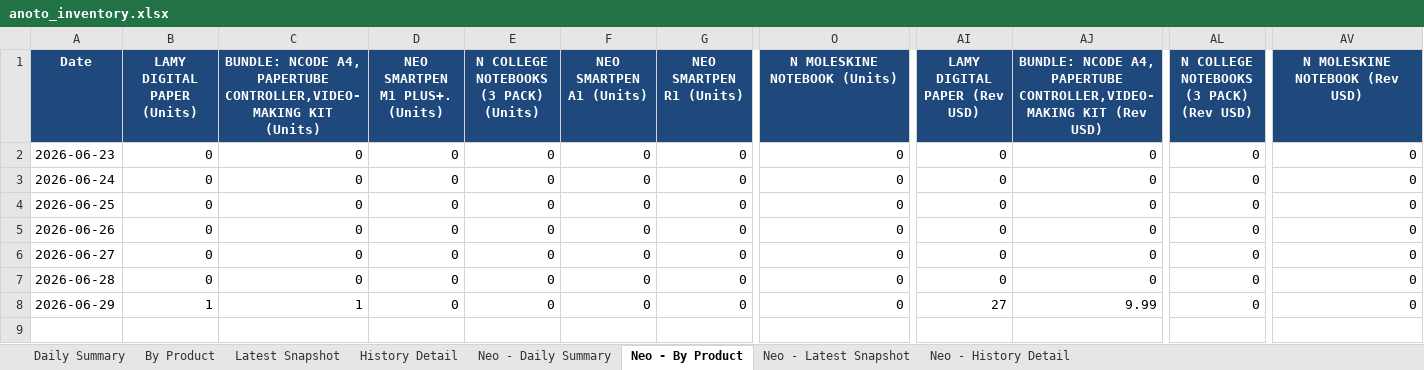
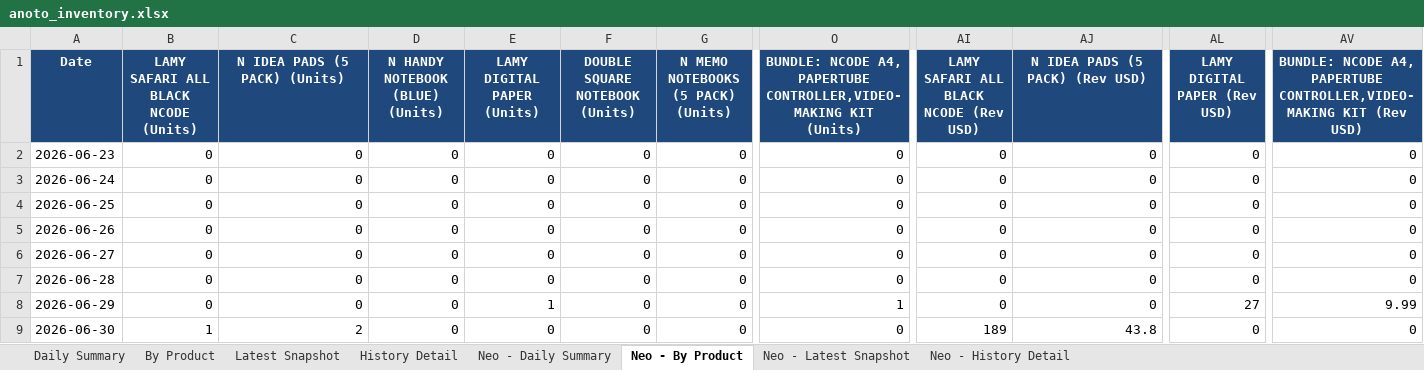
Before and after one commit to Flossan1337/Scraper, an Excel workbook: data/anoto_inventory.xlsx, sheet Neo - By Product, drawn as a sheet; only a part is shown, gaps mark what is left out; values as stored, in another font and other column widths than the file's, no borders; rows hold the shown columns only; the diff covers the shown part only; the diff names each change by its address in the sheet, - before the commit and + after, or states it on an @@ line.

```diff
--- a/data/anoto_inventory.xlsx (sheet Neo - By Product)
+++ b/data/anoto_inventory.xlsx (sheet Neo - By Product)
-B1: LAMY DIGITAL PAPER (Units)
+B1: LAMY SAFARI ALL BLACK NCODE (Units)
-C1: BUNDLE: NCODE A4, PAPERTUBE CONTROLLER,VIDEO-MAKING KIT (Units)
+C1: N IDEA PADS (5 PACK) (Units)
-D1: NEO SMARTPEN M1 PLUS+. (Units)
+D1: N HANDY NOTEBOOK (BLUE) (Units)
-E1: N COLLEGE NOTEBOOKS (3 PACK) (Units)
+E1: LAMY DIGITAL PAPER (Units)
-F1: NEO SMARTPEN A1 (Units)
+F1: DOUBLE SQUARE NOTEBOOK (Units)
-G1: NEO SMARTPEN R1 (Units)
+G1: N MEMO NOTEBOOKS (5 PACK) (Units)
-O1: N MOLESKINE NOTEBOOK (Units)
+O1: BUNDLE: NCODE A4, PAPERTUBE CONTROLLER,VIDEO-MAKING KIT (Units)
-AI1: LAMY DIGITAL PAPER (Rev USD)
+AI1: LAMY SAFARI ALL BLACK NCODE (Rev USD)
-AJ1: BUNDLE: NCODE A4, PAPERTUBE CONTROLLER,VIDEO-MAKING KIT (Rev USD)
+AJ1: N IDEA PADS (5 PACK) (Rev USD)
-AL1: N COLLEGE NOTEBOOKS (3 PACK) (Rev USD)
+AL1: LAMY DIGITAL PAPER (Rev USD)
-AV1: N MOLESKINE NOTEBOOK (Rev USD)
+AV1: BUNDLE: NCODE A4, PAPERTUBE CONTROLLER,VIDEO-MAKING KIT (Rev USD)
-B8: 1
+B8: 0
-C8 (N IDEA PADS (5 PACK) (Units)): 1
+C8 (N IDEA PADS (5 PACK) (Units)): 0
-E8 (LAMY DIGITAL PAPER (Units)): 0
+E8 (LAMY DIGITAL PAPER (Units)): 1
-O8: 0
+O8: 1
-AI8: 27
+AI8: 0
-AJ8 (N IDEA PADS (5 PACK) (Rev USD)): 9.99
+AJ8 (N IDEA PADS (5 PACK) (Rev USD)): 0
-AL8 (LAMY DIGITAL PAPER (Rev USD)): 0
+AL8 (LAMY DIGITAL PAPER (Rev USD)): 27
-AV8: 0
+AV8: 9.99
+row 9: 2026-06-30 | 1 | 2 | 0 | 0 | 0 | 0 | 0 | 189 | 43.8 | 0 | 0
```
Also changed, not shown: 53 edited cells elsewhere in this sheet, sheet Neo - History Detail, sheet History Detail, sheet Latest Snapshot, sheet By Product, sheet Neo - Latest Snapshot, sheet Neo - Daily Summary, 1 more sheet, data/ahlsell_plejd_inventory.xlsx, data/fractal_scape_refine_data.xlsx, 15 other files.
